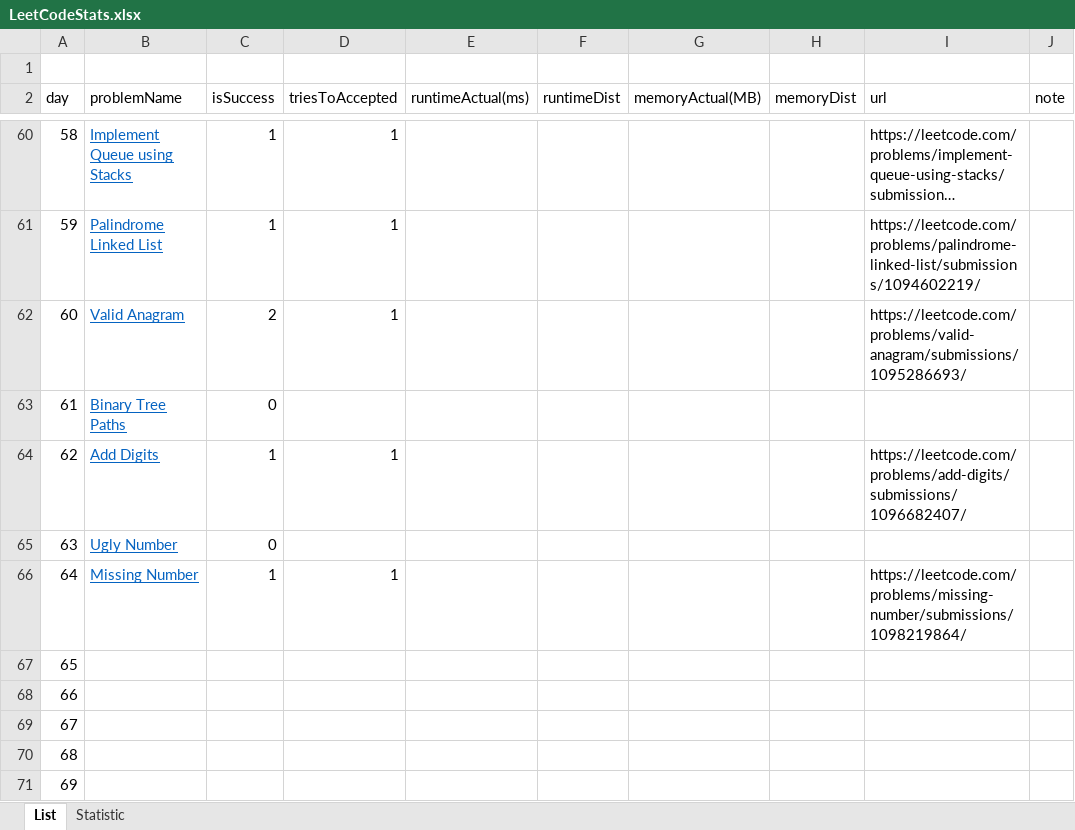
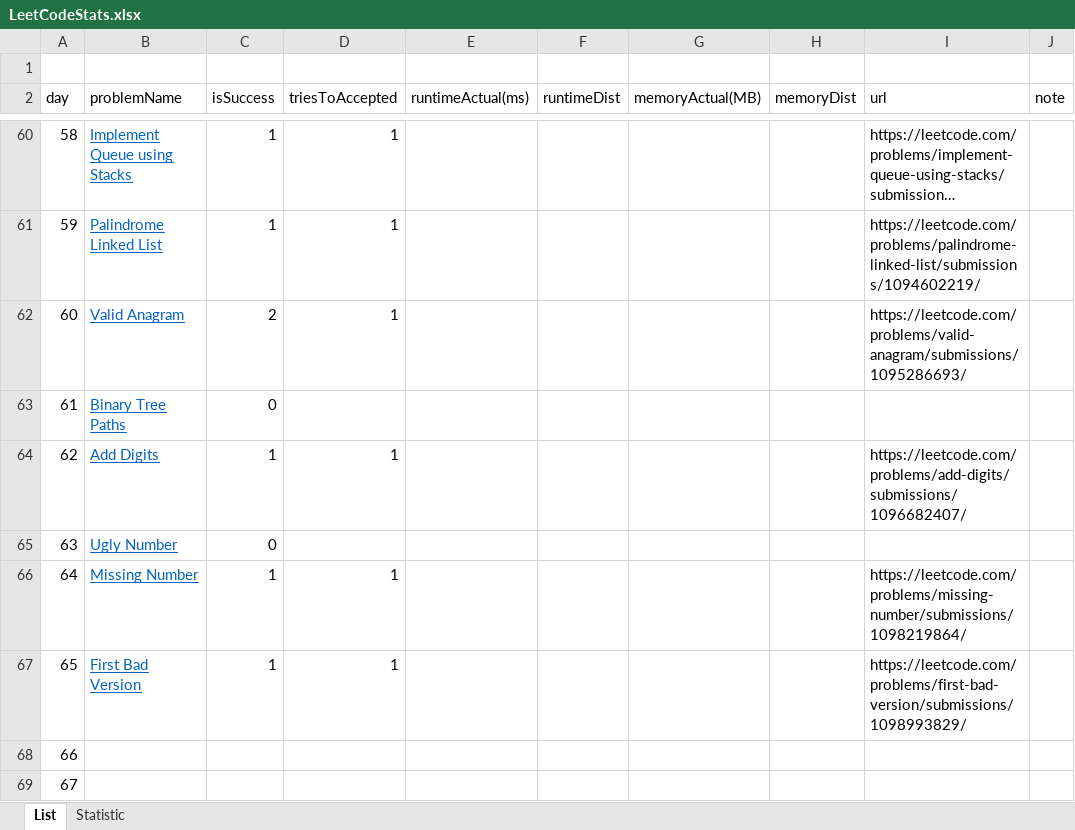
Before and after one commit to dkang919/CodingPractice, an Excel workbook: LeetCodeStats.xlsx, sheet List, drawn as a sheet; only a part is shown, gaps mark what is left out; the shorter side is filled out with more unchanged rows; long unchanged cells end in …; values as stored, in another font and other column widths than the file's, no borders; the diff names each change by its address in the sheet, - before the commit and + after, or states it on an @@ line.

```diff
--- a/LeetCodeStats.xlsx (sheet List)
+++ b/LeetCodeStats.xlsx (sheet List)
-B67 (problemName): (empty)
+B67 (problemName): First Bad Version
-C67 (isSuccess): (empty)
+C67 (isSuccess): 1
-D67 (triesToAccepted): (empty)
+D67 (triesToAccepted): 1
-I67 (url): (empty)
+I67 (url): https://leetcode.com/problems/first-bad-version/submissions/1098993829/
```
Also changed, not shown: sheet Statistic, 1 other file.
